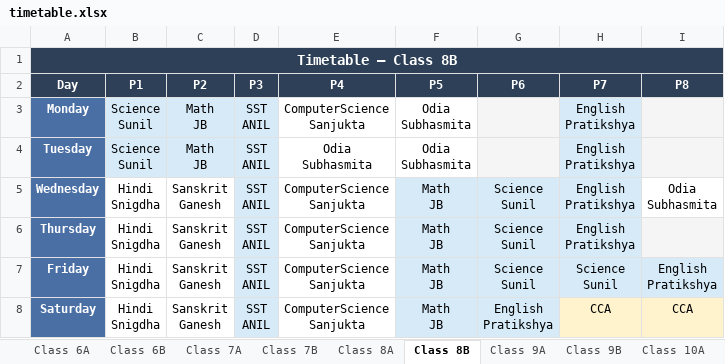
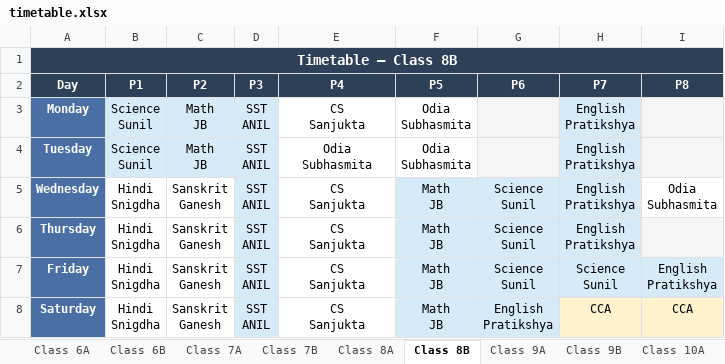
Before and after one commit to jangyabhr/school_timetable, an Excel workbook: timetable.xlsx, sheet Class 8B, drawn as a sheet; values as stored, in another font and other column widths than the file's, no borders; ↵ is a line break in a cell; the diff names each change by its address in the sheet, - before the commit and + after, or states it on an @@ line.

```diff
--- a/timetable.xlsx (sheet Class 8B)
+++ b/timetable.xlsx (sheet Class 8B)
-E3 (P4): ComputerScience ↵ Sanjukta
+E3 (P4): CS ↵ Sanjukta
-E5:E8 (P4): ComputerScience ↵ Sanjukta
+E5:E8 (P4): CS ↵ Sanjukta
```
Also changed, not shown: sheet Sanjukta, sheet Class 8A, sheet Class 6A, sheet Class 6B, sheet Class 7A, sheet Class 7B, 1 more sheet, 1 other file.
